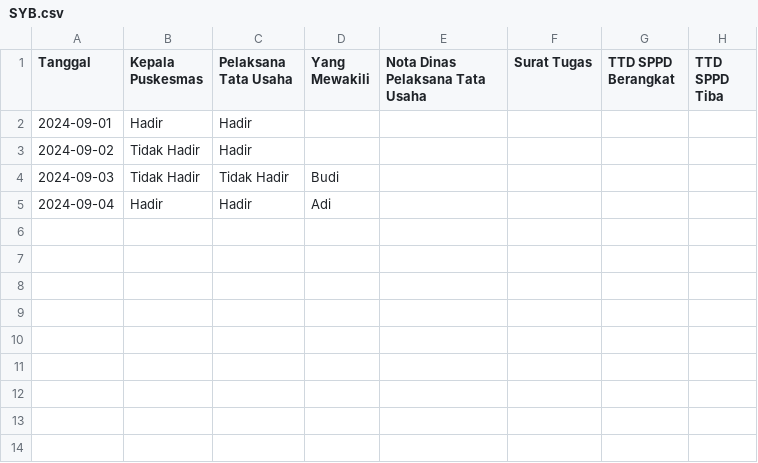
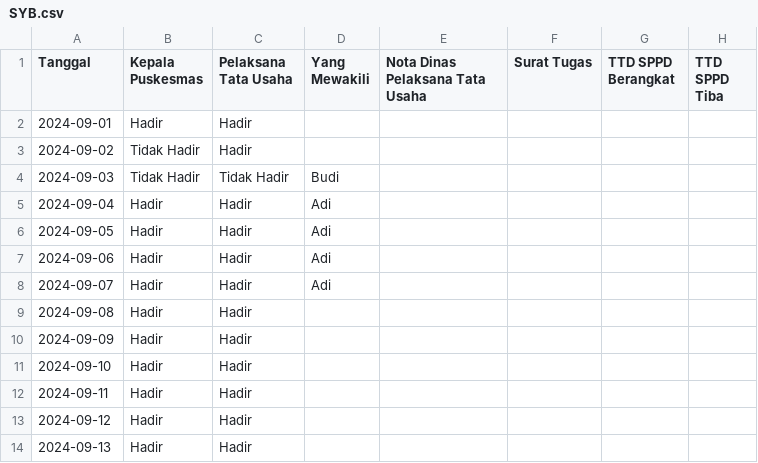
Before and after one commit to fahrulariza/BOK, a CSV file: TTD/SYB.csv, drawn as a sheet.

Commit message:
Update SYB.csv

```diff
--- a/TTD/SYB.csv
+++ b/TTD/SYB.csv
@@ -5 +5,10 @@ Tanggal, Kepala Puskesmas, Pelaksana Tata Usaha, Yang Mewakili, Nota Dinas Pelak
 2024-09-04, Hadir, Hadir, Adi, , , ,
+2024-09-05, Hadir, Hadir, Adi, , , ,
+2024-09-06, Hadir, Hadir, Adi, , , ,
+2024-09-07, Hadir, Hadir, Adi, , , ,
+2024-09-08, Hadir, Hadir, , , , ,
+2024-09-09, Hadir, Hadir, , , , ,
+2024-09-10, Hadir, Hadir, , , , ,
+2024-09-11, Hadir, Hadir, , , , ,
+2024-09-12, Hadir, Hadir, , , , ,
+2024-09-13, Hadir, Hadir, , , , ,
```
